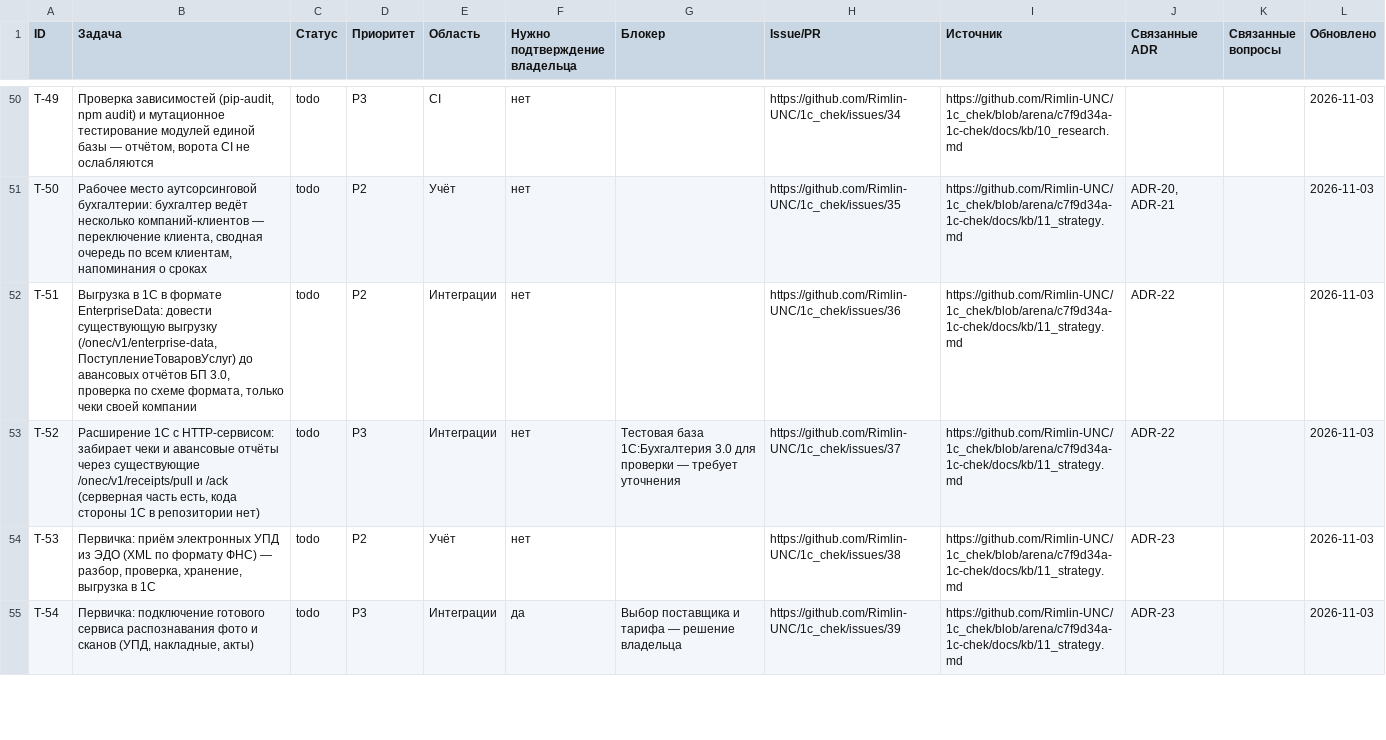
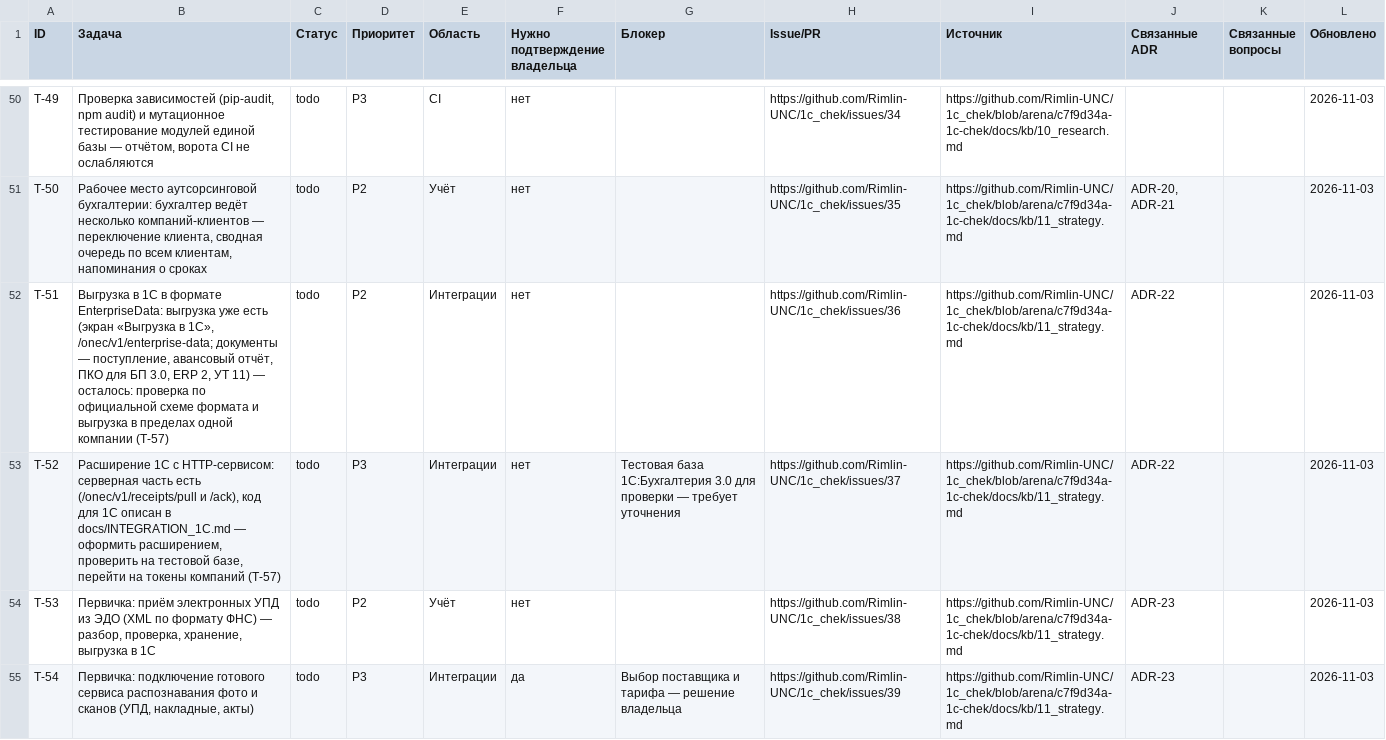
Before and after one commit to Rimlin-UNC/1c_chek, a CSV file: docs/kb/02_roadmap.csv, drawn as a sheet; only a part is shown, gaps mark what is left out; the diff covers the shown part only.

```diff
--- a/docs/kb/02_roadmap.csv
+++ b/docs/kb/02_roadmap.csv
@@ -51,4 +51,4 @@ T-49,"Проверка зависимостей (pip-audit, npm audit) и мут
 T-50,"Рабочее место аутсорсинговой бухгалтерии: бухгалтер ведёт несколько компаний-клиентов — переключение клиента, сводная очередь по всем клиентам, напоминания о сроках",todo,P2,Учёт,нет,,https://github.com/Rimlin-UNC/1c_chek/issues/35,https://github.com/Rimlin-UNC/1c_chek/blob/arena/c7f9d34a-1c-chek/docs/kb/11_strategy.md,"ADR-20, ADR-21",,2026-11-03
-T-51,"Выгрузка в 1С в формате EnterpriseData: довести существующую выгрузку (/onec/v1/enterprise-data, ПоступлениеТоваровУслуг) до авансовых отчётов БП 3.0, проверка по схеме формата, только чеки своей компании",todo,P2,Интеграции,нет,,https://github.com/Rimlin-UNC/1c_chek/issues/36,https://github.com/Rimlin-UNC/1c_chek/blob/arena/c7f9d34a-1c-chek/docs/kb/11_strategy.md,ADR-22,,2026-11-03
-T-52,"Расширение 1С с HTTP-сервисом: забирает чеки и авансовые отчёты через существующие /onec/v1/receipts/pull и /ack (серверная часть есть, кода стороны 1С в репозитории нет)",todo,P3,Интеграции,нет,Тестовая база 1С:Бухгалтерия 3.0 для проверки — требует уточнения,https://github.com/Rimlin-UNC/1c_chek/issues/37,https://github.com/Rimlin-UNC/1c_chek/blob/arena/c7f9d34a-1c-chek/docs/kb/11_strategy.md,ADR-22,,2026-11-03
+T-51,"Выгрузка в 1С в формате EnterpriseData: выгрузка уже есть (экран «Выгрузка в 1С», /onec/v1/enterprise-data; документы — поступление, авансовый отчёт, ПКО для БП 3.0, ERP 2, УТ 11) — осталось: проверка по официальной схеме формата и выгрузка в пределах одной компании (T-57)",todo,P2,Интеграции,нет,,https://github.com/Rimlin-UNC/1c_chek/issues/36,https://github.com/Rimlin-UNC/1c_chek/blob/arena/c7f9d34a-1c-chek/docs/kb/11_strategy.md,ADR-22,,2026-11-03
+T-52,"Расширение 1С с HTTP-сервисом: серверная часть есть (/onec/v1/receipts/pull и /ack), код для 1С описан в docs/INTEGRATION_1C.md — оформить расширением, проверить на тестовой базе, перейти на токены компаний (T-57)",todo,P3,Интеграции,нет,Тестовая база 1С:Бухгалтерия 3.0 для проверки — требует уточнения,https://github.com/Rimlin-UNC/1c_chek/issues/37,https://github.com/Rimlin-UNC/1c_chek/blob/arena/c7f9d34a-1c-chek/docs/kb/11_strategy.md,ADR-22,,2026-11-03
 T-53,"Первичка: приём электронных УПД из ЭДО (XML по формату ФНС) — разбор, проверка, хранение, выгрузка в 1С",todo,P2,Учёт,нет,,https://github.com/Rimlin-UNC/1c_chek/issues/38,https://github.com/Rimlin-UNC/1c_chek/blob/arena/c7f9d34a-1c-chek/docs/kb/11_strategy.md,ADR-23,,2026-11-03
```
Also changed, not shown: 2 edited cells elsewhere in this file, docs/kb/08_session_journal.csv, docs/kb/09_releases.csv, 2 other files.
